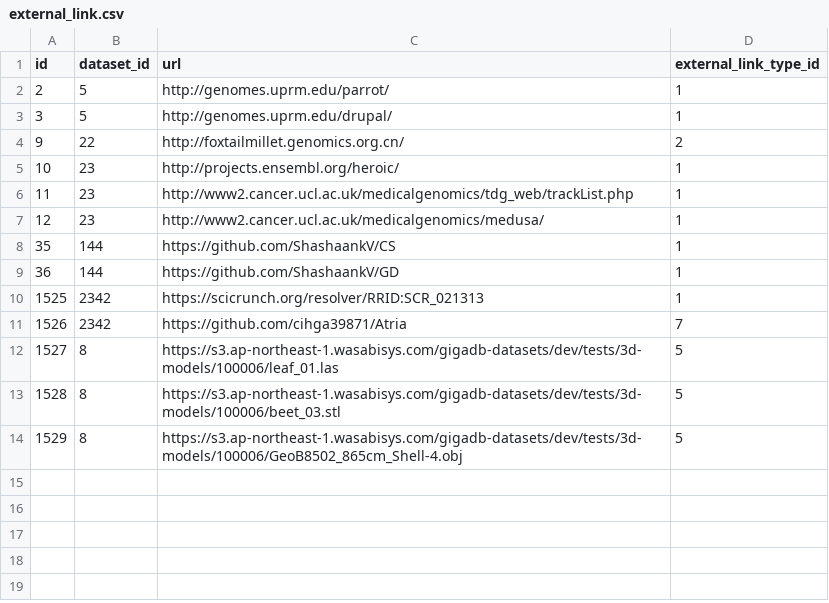
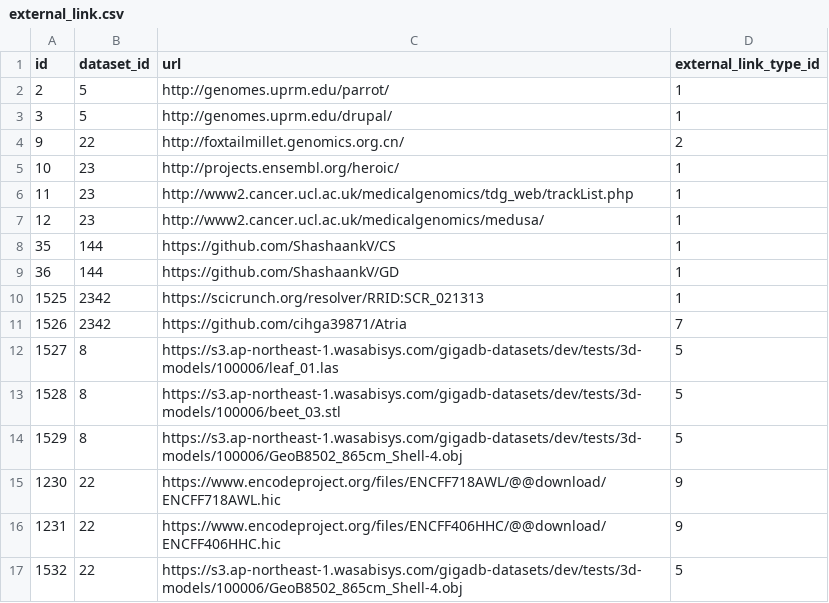
Before and after one commit to gigascience/gigadb-website, a CSV file: data/dev/external_link.csv, drawn as a sheet.

Commit message:
chore: sets up testing remote hic files

```diff
--- a/data/dev/external_link.csv
+++ b/data/dev/external_link.csv
@@ -14 +14,4 @@ id,dataset_id,url,external_link_type_id
 1529,8,https://s3.ap-northeast-1.wasabisys.com/gigadb-datasets/dev/tests/3d-models/100006/GeoB8502_865cm_Shell-4.obj,5
+1230,22,https://www.encodeproject.org/files/ENCFF718AWL/@@download/ENCFF718AWL.hic,9
+1231,22,https://www.encodeproject.org/files/ENCFF406HHC/@@download/ENCFF406HHC.hic,9
+1532,22,https://s3.ap-northeast-1.wasabisys.com/gigadb-datasets/dev/tests/3d-models/100006/GeoB8502_865cm_Shell-4.obj,5
```
